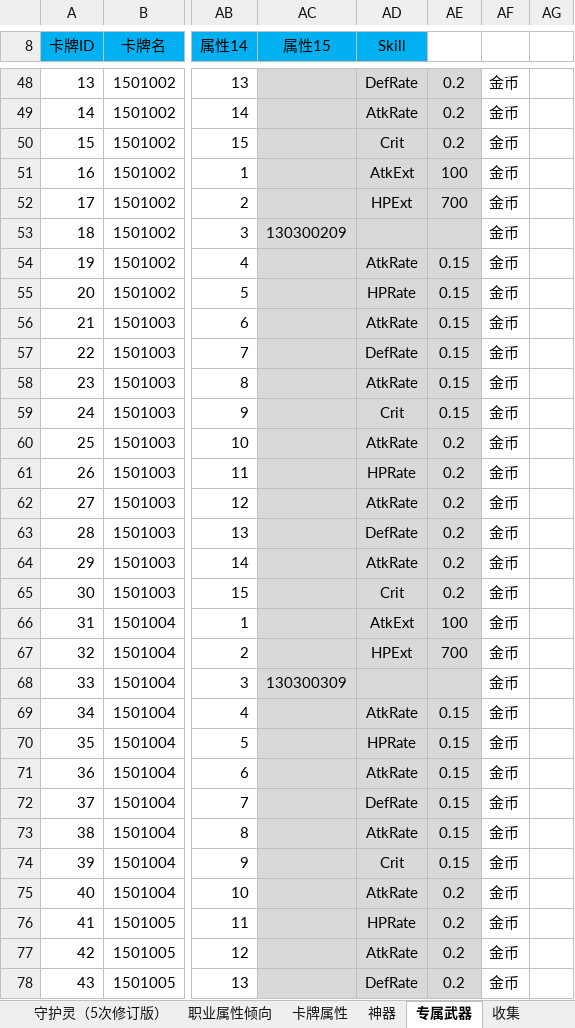
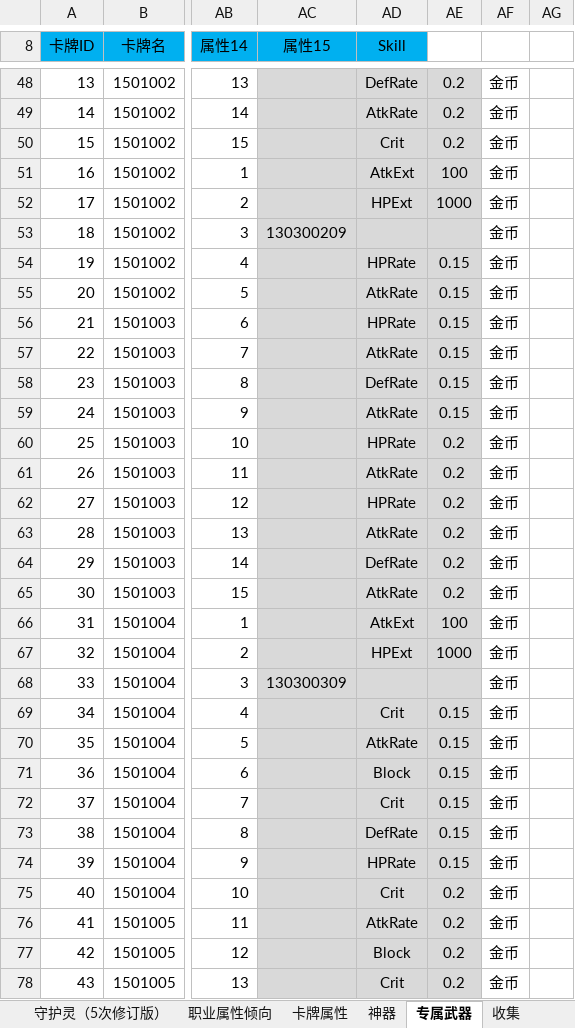
Before and after one commit to hataksumo/DesignerDoc, an Excel workbook: 策划案/镇魂街/新属性投放.xlsx, sheet 专属武器, drawn as a sheet; only a part is shown, gaps mark what is left out; values as stored, in another font and other column widths than the file's, no borders; the diff covers the shown part only; the diff names each change by its address in the sheet, - before the commit and + after, or states it on an @@ line.

```diff
--- a/策划案/镇魂街/新属性投放.xlsx (sheet 专属武器)
+++ b/策划案/镇魂街/新属性投放.xlsx (sheet 专属武器)
-AE52: 700
+AE52: 1000
-AD54 (Skill): AtkRate
+AD54 (Skill): HPRate
-AD55 (Skill): HPRate
+AD55 (Skill): AtkRate
-AD56 (Skill): AtkRate
+AD56 (Skill): HPRate
-AD57 (Skill): DefRate
+AD57 (Skill): AtkRate
-AD58 (Skill): AtkRate
+AD58 (Skill): DefRate
-AD59 (Skill): Crit
+AD59 (Skill): AtkRate
-AD60 (Skill): AtkRate
+AD60 (Skill): HPRate
-AD61 (Skill): HPRate
+AD61 (Skill): AtkRate
-AD62 (Skill): AtkRate
+AD62 (Skill): HPRate
-AD63 (Skill): DefRate
+AD63 (Skill): AtkRate
-AD64 (Skill): AtkRate
+AD64 (Skill): DefRate
-AD65 (Skill): Crit
+AD65 (Skill): AtkRate
-AE67: 700
+AE67: 1000
-AD69 (Skill): AtkRate
+AD69 (Skill): Crit
-AD70 (Skill): HPRate
+AD70 (Skill): AtkRate
-AD71 (Skill): AtkRate
+AD71 (Skill): Block
-AD72 (Skill): DefRate
+AD72 (Skill): Crit
-AD73 (Skill): AtkRate
+AD73 (Skill): DefRate
-AD74 (Skill): Crit
+AD74 (Skill): HPRate
-AD75 (Skill): AtkRate
+AD75 (Skill): Crit
-AD76 (Skill): HPRate
+AD76 (Skill): AtkRate
-AD77 (Skill): AtkRate
+AD77 (Skill): Block
-AD78 (Skill): DefRate
+AD78 (Skill): Crit
```
Also changed, not shown: 217 edited cells elsewhere in this sheet, sheet 职业属性倾向, formulas that keep their value, 策划案/镇魂街/新经济总表.xlsx, 1 other file.
